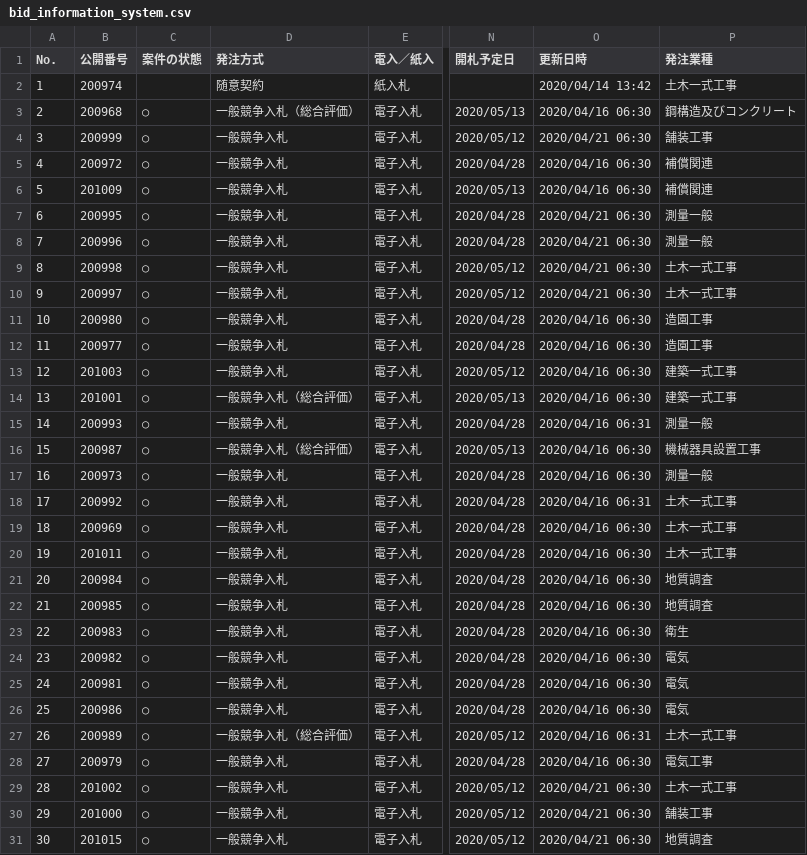
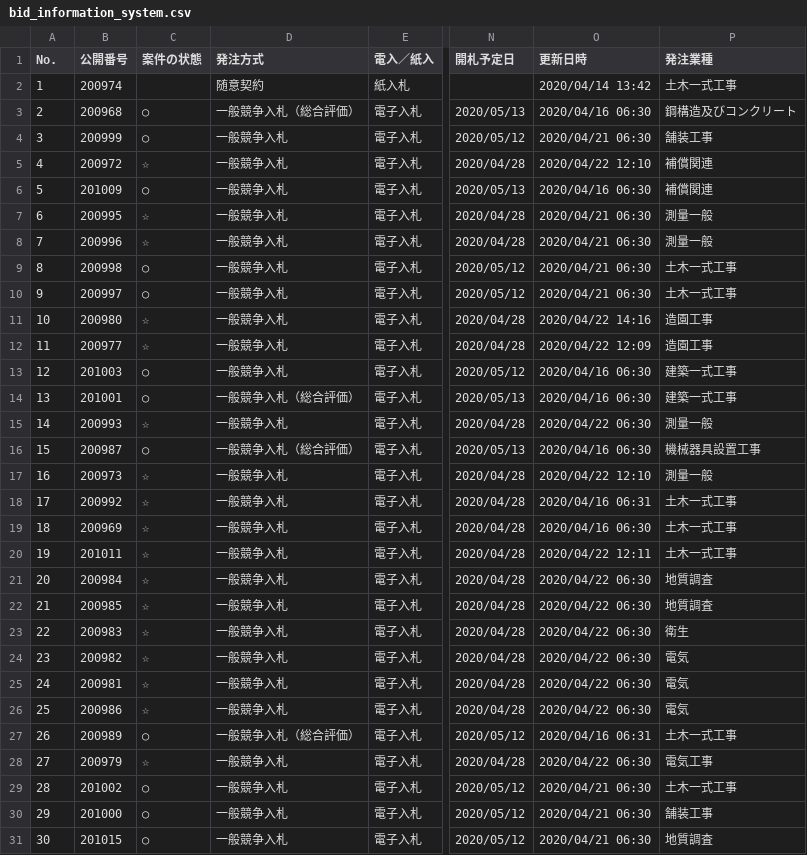
Before and after one commit to wakayama-pref-org/bid_information_system, a CSV file: csv/bid_information_system.csv, drawn as a sheet; only a part is shown, gaps mark what is left out; the diff covers the shown part only; the diff names each change by its address in the sheet, - before the commit and + after, or states it on an @@ line.

```diff
--- a/csv/bid_information_system.csv
+++ b/csv/bid_information_system.csv
-C5 (案件の状態): ○
+C5 (案件の状態): ☆
-O5 (更新日時): 2020/04/16 06:30
+O5 (更新日時): 2020/04/22 12:10
-C7:C8 (案件の状態): ○
+C7:C8 (案件の状態): ☆
-C11:C12 (案件の状態): ○
+C11:C12 (案件の状態): ☆
-O11 (更新日時): 2020/04/16 06:30
+O11 (更新日時): 2020/04/22 14:16
-O12 (更新日時): 2020/04/16 06:30
+O12 (更新日時): 2020/04/22 12:09
-C15 (案件の状態): ○
+C15 (案件の状態): ☆
-O15 (更新日時): 2020/04/16 06:31
+O15 (更新日時): 2020/04/22 06:30
-C17:C26 (案件の状態): ○
+C17:C26 (案件の状態): ☆
-O17 (更新日時): 2020/04/16 06:30
+O17 (更新日時): 2020/04/22 12:10
-O20 (更新日時): 2020/04/16 06:30
+O20 (更新日時): 2020/04/22 12:11
-O21:O26 (更新日時): 2020/04/16 06:30
+O21:O26 (更新日時): 2020/04/22 06:30
-C28 (案件の状態): ○
+C28 (案件の状態): ☆
-O28 (更新日時): 2020/04/16 06:30
+O28 (更新日時): 2020/04/22 06:30
```
Also changed, not shown: 31 edited cells elsewhere in this file, 1 other file.
